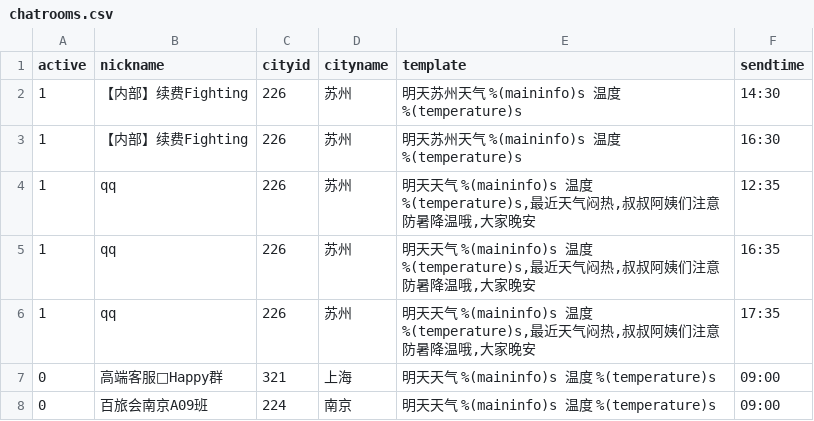
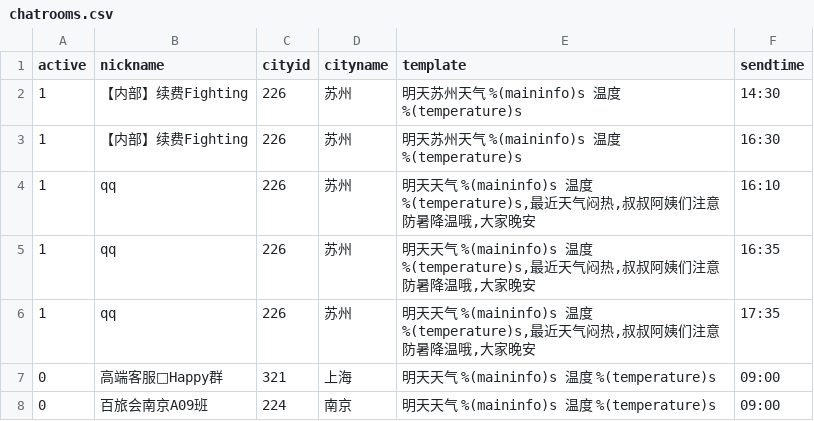
Before and after one commit to stevenyesz/wxbot, a CSV file: chatrooms.csv, drawn as a sheet.

Commit message:
Update chatrooms.csv
good

```diff
--- a/chatrooms.csv
+++ b/chatrooms.csv
@@ -3,3 +3,3 @@ active,nickname,cityid,cityname,template,sendtime
 1,"【内部】续费Fighting",226,苏州,"明天苏州天气 %(maininfo)s 温度 %(temperature)s",16:30
-1,"qq",226,苏州,"明天天气 %(maininfo)s 温度 %(temperature)s,最近天气闷热,叔叔阿姨们注意防暑降温哦,大家晚安 ",12:35
+1,"qq",226,苏州,"明天天气 %(maininfo)s 温度 %(temperature)s,最近天气闷热,叔叔阿姨们注意防暑降温哦,大家晚安 ",16:10
 1,"qq",226,苏州,"明天天气 %(maininfo)s 温度 %(temperature)s,最近天气闷热,叔叔阿姨们注意防暑降温哦,大家晚安 ",16:35
```
